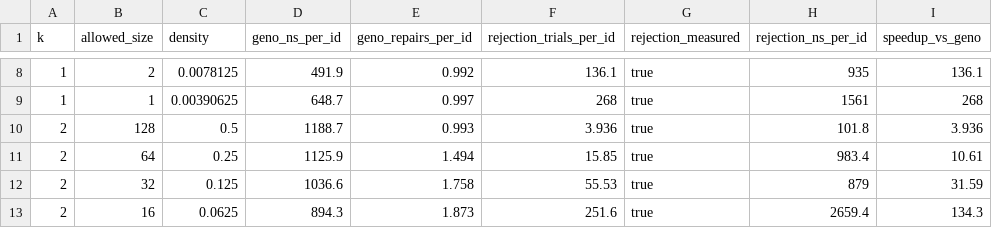
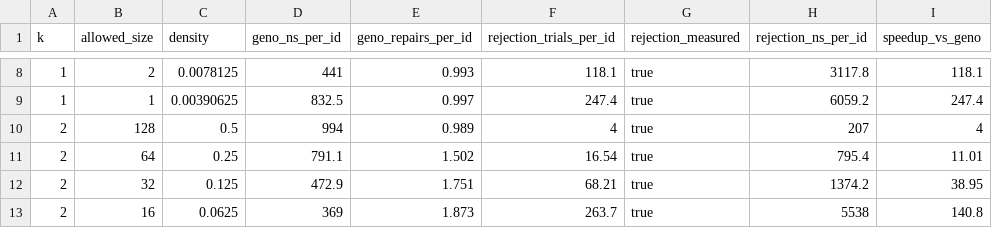
Before and after one commit to mmmmaharshi/geno-id, a CSV file: results/rejection-sweep.csv, drawn as a sheet; only a part is shown, gaps mark what is left out; the diff covers the shown part only.

```diff
--- a/results/rejection-sweep.csv
+++ b/results/rejection-sweep.csv
@@ -8,6 +8,6 @@ k,allowed_size,density,geno_ns_per_id,geno_repairs_per_id,rejection_trials_per_i
-1,2,0.0078125,491.9,0.992,136.1,true,935,136.1
-1,1,0.00390625,648.7,0.997,268,true,1561,268
-2,128,0.5,1188.7,0.993,3.936,true,101.8,3.936
-2,64,0.25,1125.9,1.494,15.85,true,983.4,10.61
-2,32,0.125,1036.6,1.758,55.53,true,879,31.59
-2,16,0.0625,894.3,1.873,251.6,true,2659.4,134.3
+1,2,0.0078125,441,0.993,118.1,true,3117.8,118.1
+1,1,0.00390625,832.5,0.997,247.4,true,6059.2,247.4
+2,128,0.5,994,0.989,4,true,207,4
+2,64,0.25,791.1,1.502,16.54,true,795.4,11.01
+2,32,0.125,472.9,1.751,68.21,true,1374.2,38.95
+2,16,0.0625,369,1.873,263.7,true,5538,140.8
```
Also changed, not shown: 133 edited cells elsewhere in this file, 13 other files.
